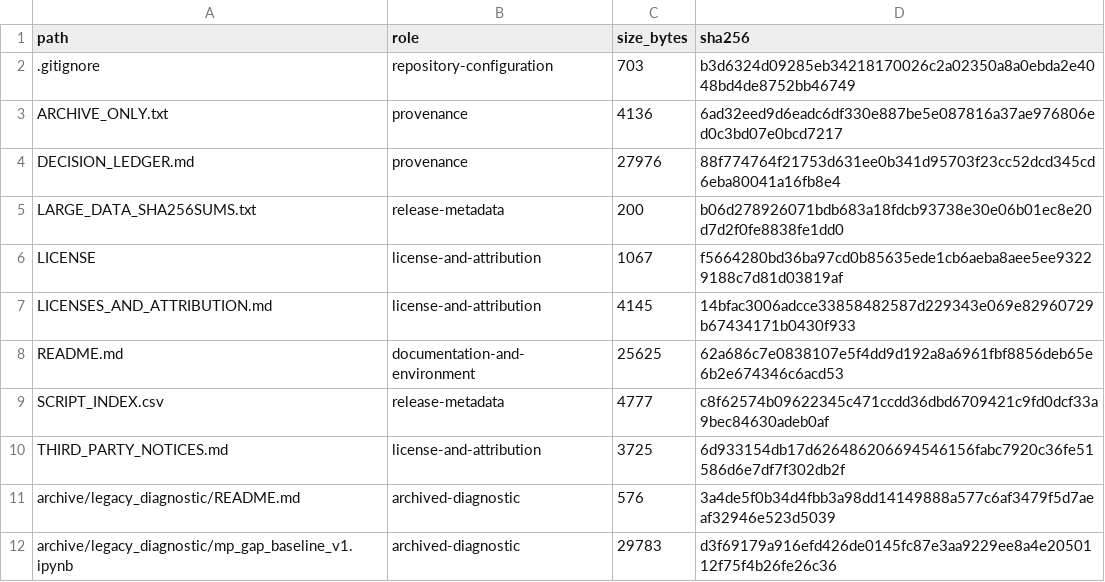
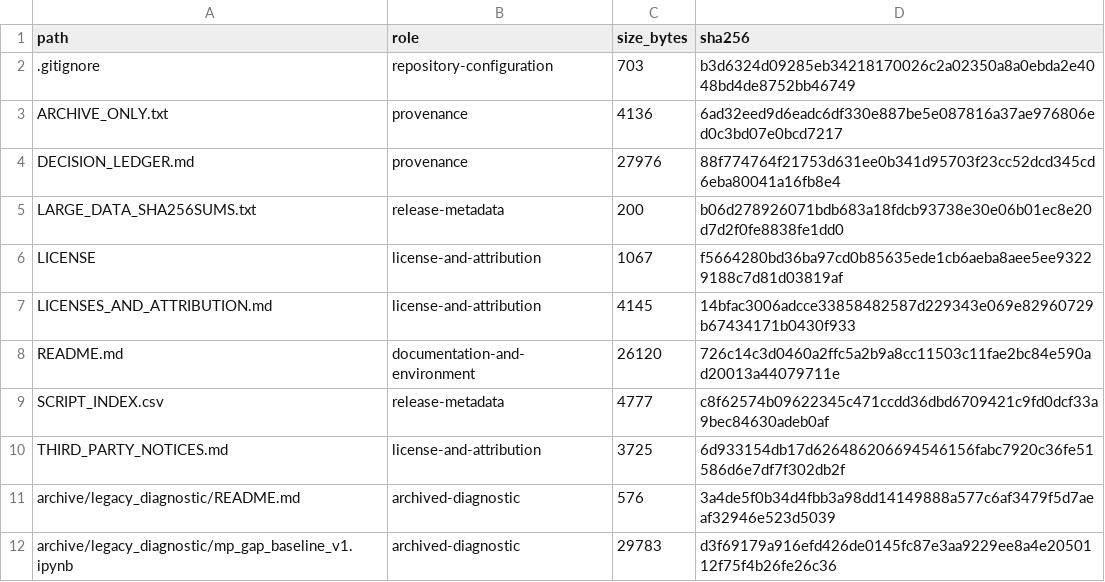
Before and after one commit to samuel-cmd79/matbench-mp-gap-representation-audit, a CSV file: MANIFEST.csv, drawn as a sheet; only a part is shown.

```diff
--- a/MANIFEST.csv
+++ b/MANIFEST.csv
@@ -7,3 +7,3 @@ LICENSE,license-and-attribution,1067,f5664280bd36ba97cd0b85635ede1cb6aeba8aee5ee
 LICENSES_AND_ATTRIBUTION.md,license-and-attribution,4145,14bfac3006adcce33858482587d229343e069e82960729b67434171b0430f933
-README.md,documentation-and-environment,25625,62a686c7e0838107e5f4dd9d192a8a6961fbf8856deb65e6b2e674346c6acd53
+README.md,documentation-and-environment,26120,726c14c3d0460a2ffc5a2b9a8cc11503c11fae2bc84e590ad20013a44079711e
 SCRIPT_INDEX.csv,release-metadata,4777,c8f62574b09622345c471ccdd36dbd6709421c9fd0dcf33a9bec84630adeb0af
```
Also changed, not shown: 2 other files.
